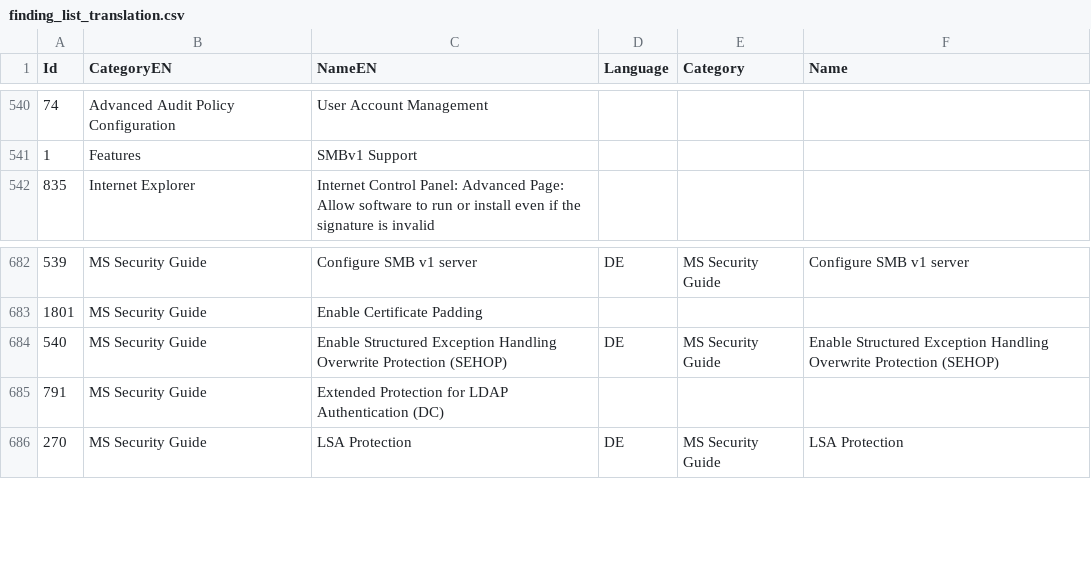
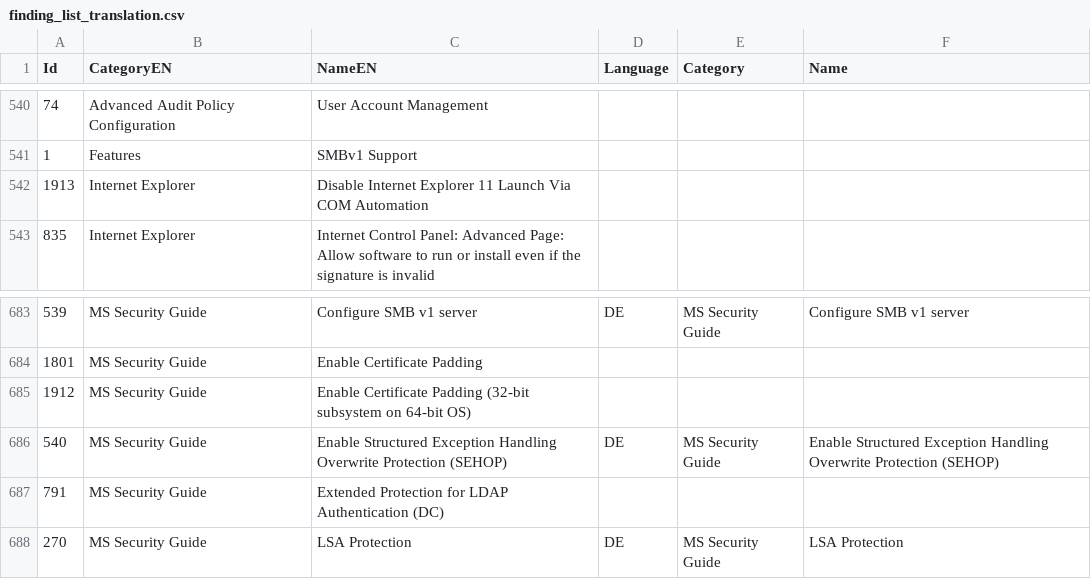
Before and after one commit to 0x6d69636b/windows_hardening, a CSV file: lists/finding_list_translation.csv, drawn as a sheet; only a part is shown, gaps mark what is left out; the diff names each change by its address in the sheet, - before the commit and + after, or states it on an @@ line.

```diff
--- a/lists/finding_list_translation.csv
+++ b/lists/finding_list_translation.csv
+row 542: 1913 | Internet Explorer | Disable Internet Explorer 11 Launch Via COM Automation
+row 685: 1912 | MS Security Guide | Enable Certificate Padding (32-bit subsystem on 64-bit OS)
```
Also changed, not shown: lists/finding_list_intune.csv, 3 other files.
